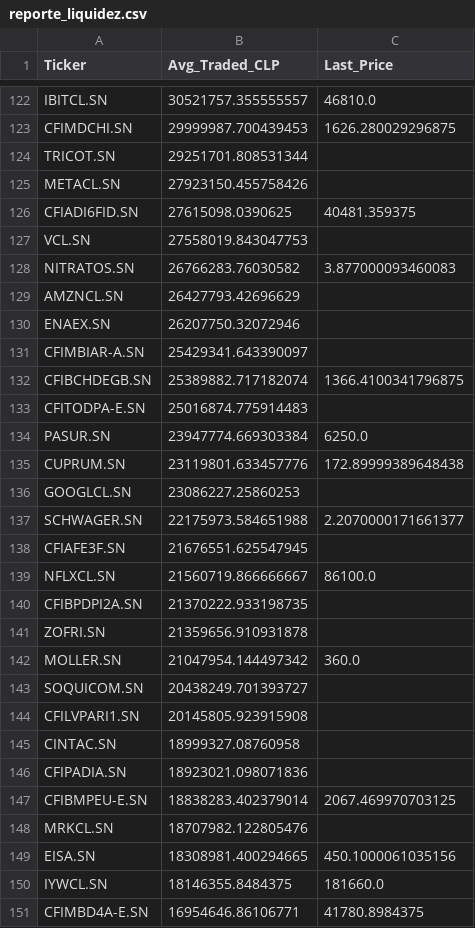
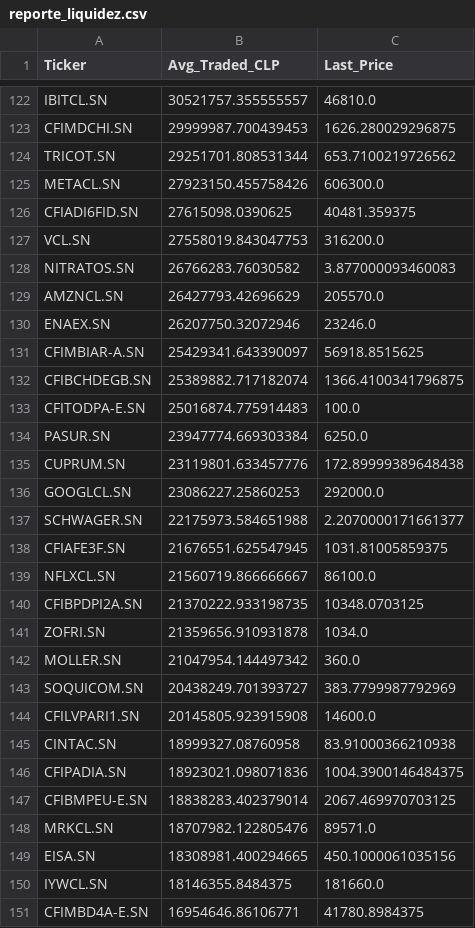
Before and after one commit to fmpalmab/iwannaberich, a CSV file: data/processed/reporte_liquidez.csv, drawn as a sheet; only a part is shown, gaps mark what is left out; the diff covers the shown part only.

```diff
--- a/data/processed/reporte_liquidez.csv
+++ b/data/processed/reporte_liquidez.csv
@@ -123,27 +123,27 @@ IBITCL.SN,30521757.355555557,46810.0
 CFIMDCHI.SN,29999987.700439453,1626.280029296875
-TRICOT.SN,29251701.808531344,
-METACL.SN,27923150.455758426,
+TRICOT.SN,29251701.808531344,653.7100219726562
+METACL.SN,27923150.455758426,606300.0
 CFIADI6FID.SN,27615098.0390625,40481.359375
-VCL.SN,27558019.843047753,
+VCL.SN,27558019.843047753,316200.0
 NITRATOS.SN,26766283.76030582,3.877000093460083
-AMZNCL.SN,26427793.42696629,
-ENAEX.SN,26207750.32072946,
-CFIMBIAR-A.SN,25429341.643390097,
+AMZNCL.SN,26427793.42696629,205570.0
+ENAEX.SN,26207750.32072946,23246.0
+CFIMBIAR-A.SN,25429341.643390097,56918.8515625
 CFIBCHDEGB.SN,25389882.717182074,1366.4100341796875
-CFITODPA-E.SN,25016874.775914483,
+CFITODPA-E.SN,25016874.775914483,100.0
 PASUR.SN,23947774.669303384,6250.0
 CUPRUM.SN,23119801.633457776,172.89999389648438
-GOOGLCL.SN,23086227.25860253,
+GOOGLCL.SN,23086227.25860253,292000.0
 SCHWAGER.SN,22175973.584651988,2.2070000171661377
-CFIAFE3F.SN,21676551.625547945,
+CFIAFE3F.SN,21676551.625547945,1031.81005859375
 NFLXCL.SN,21560719.866666667,86100.0
-CFIBPDPI2A.SN,21370222.933198735,
-ZOFRI.SN,21359656.910931878,
+CFIBPDPI2A.SN,21370222.933198735,10348.0703125
+ZOFRI.SN,21359656.910931878,1034.0
 MOLLER.SN,21047954.144497342,360.0
-SOQUICOM.SN,20438249.701393727,
-CFILVPARI1.SN,20145805.923915908,
-CINTAC.SN,18999327.08760958,
-CFIPADIA.SN,18923021.098071836,
+SOQUICOM.SN,20438249.701393727,383.7799987792969
+CFILVPARI1.SN,20145805.923915908,14600.0
+CINTAC.SN,18999327.08760958,83.91000366210938
+CFIPADIA.SN,18923021.098071836,1004.3900146484375
 CFIBMPEU-E.SN,18838283.402379014,2067.469970703125
-MRKCL.SN,18707982.122805476,
+MRKCL.SN,18707982.122805476,89571.0
 EISA.SN,18308981.400294665,450.1000061035156
```
Also changed, not shown: 98 edited cells elsewhere in this file, data/raw/maestro_tickers.csv, data/reporte_oportunidades.csv, 33 other files.
